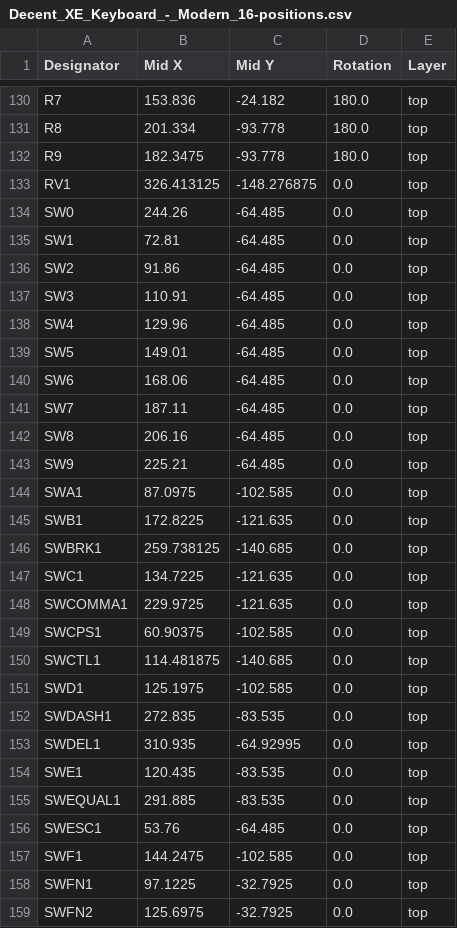
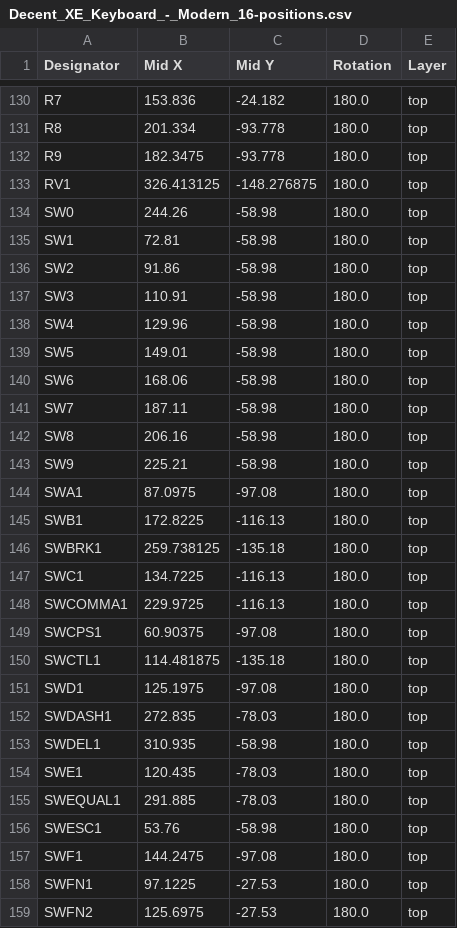
Before and after one commit to bleroy/3d-junkyard, a CSV file: DecentXE/Keyboard/production/Decent_XE_Keyboard_-_Modern_16-positions.csv, drawn as a sheet; only a part is shown, gaps mark what is left out; the diff covers the shown part only.

Commit message:
Fabrication tweaks for DecentXE

```diff
--- a/DecentXE/Keyboard/production/Decent_XE_Keyboard_-_Modern_16-positions.csv
+++ b/DecentXE/Keyboard/production/Decent_XE_Keyboard_-_Modern_16-positions.csv
@@ -132,28 +132,28 @@ R8,201.334,-93.778,180.0,top
 R9,182.3475,-93.778,180.0,top
-RV1,326.413125,-148.276875,0.0,top
-SW0,244.26,-64.485,0.0,top
-SW1,72.81,-64.485,0.0,top
-SW2,91.86,-64.485,0.0,top
-SW3,110.91,-64.485,0.0,top
-SW4,129.96,-64.485,0.0,top
-SW5,149.01,-64.485,0.0,top
-SW6,168.06,-64.485,0.0,top
-SW7,187.11,-64.485,0.0,top
-SW8,206.16,-64.485,0.0,top
-SW9,225.21,-64.485,0.0,top
-SWA1,87.0975,-102.585,0.0,top
-SWB1,172.8225,-121.635,0.0,top
-SWBRK1,259.738125,-140.685,0.0,top
-SWC1,134.7225,-121.635,0.0,top
-SWCOMMA1,229.9725,-121.635,0.0,top
-SWCPS1,60.90375,-102.585,0.0,top
-SWCTL1,114.481875,-140.685,0.0,top
-SWD1,125.1975,-102.585,0.0,top
-SWDASH1,272.835,-83.535,0.0,top
-SWDEL1,310.935,-64.92995,0.0,top
-SWE1,120.435,-83.535,0.0,top
-SWEQUAL1,291.885,-83.535,0.0,top
-SWESC1,53.76,-64.485,0.0,top
-SWF1,144.2475,-102.585,0.0,top
-SWFN1,97.1225,-32.7925,0.0,top
-SWFN2,125.6975,-32.7925,0.0,top
+RV1,326.413125,-148.276875,180.0,top
+SW0,244.26,-58.98,180.0,top
+SW1,72.81,-58.98,180.0,top
+SW2,91.86,-58.98,180.0,top
+SW3,110.91,-58.98,180.0,top
+SW4,129.96,-58.98,180.0,top
+SW5,149.01,-58.98,180.0,top
+SW6,168.06,-58.98,180.0,top
+SW7,187.11,-58.98,180.0,top
+SW8,206.16,-58.98,180.0,top
+SW9,225.21,-58.98,180.0,top
+SWA1,87.0975,-97.08,180.0,top
+SWB1,172.8225,-116.13,180.0,top
+SWBRK1,259.738125,-135.18,180.0,top
+SWC1,134.7225,-116.13,180.0,top
+SWCOMMA1,229.9725,-116.13,180.0,top
+SWCPS1,60.90375,-97.08,180.0,top
+SWCTL1,114.481875,-135.18,180.0,top
+SWD1,125.1975,-97.08,180.0,top
+SWDASH1,272.835,-78.03,180.0,top
+SWDEL1,310.935,-58.98,180.0,top
+SWE1,120.435,-78.03,180.0,top
+SWEQUAL1,291.885,-78.03,180.0,top
+SWESC1,53.76,-58.98,180.0,top
+SWF1,144.2475,-97.08,180.0,top
+SWFN1,97.1225,-27.53,180.0,top
+SWFN2,125.6975,-27.53,180.0,top
```
Also changed, not shown: 80 edited cells elsewhere in this file, DecentXE/Keyboard/production/Decent_XE_Keyboard_-_Modern_16-bom.csv, 6 other files.
